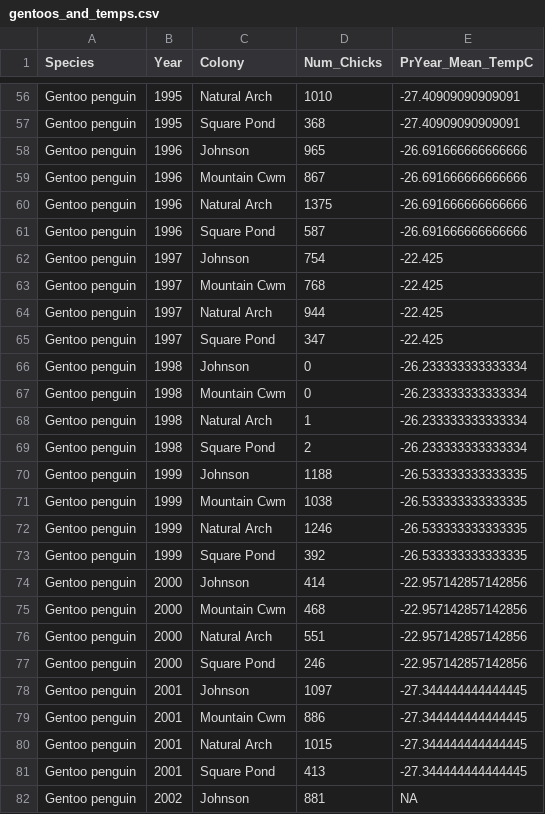
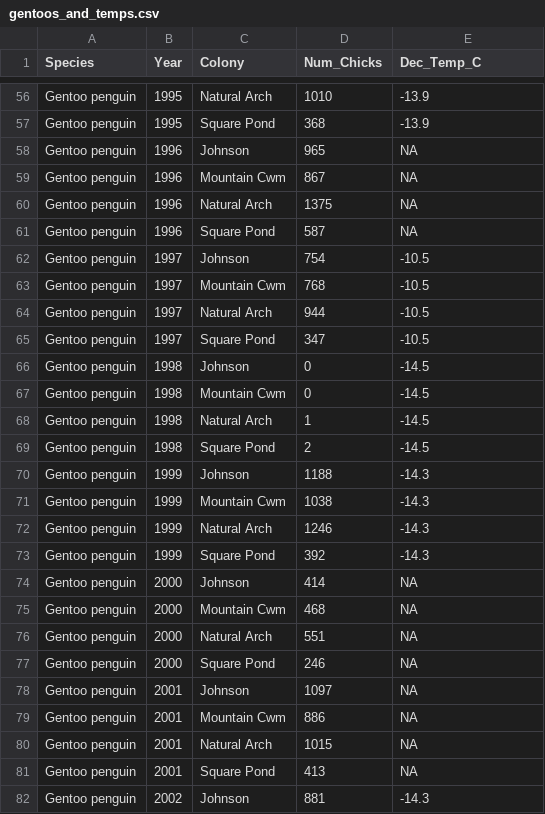
Before and after one commit to bleds22e/settlers_of_antarctica, a CSV file: modules/final_project/datasets/gentoos_and_temps.csv, drawn as a sheet; only a part is shown, gaps mark what is left out; the diff covers the shown part only; the diff names each change by its address in the sheet, - before the commit and + after, or states it on an @@ line.

Commit message:
December temps

```diff
--- a/modules/final_project/datasets/gentoos_and_temps.csv
+++ b/modules/final_project/datasets/gentoos_and_temps.csv
-E1: PrYear_Mean_TempC
+E1: Dec_Temp_C
-E56:E57 (Dec_Temp_C): -27.40909090909091
+E56:E57 (Dec_Temp_C): -13.9
-E58:E61 (Dec_Temp_C): -26.691666666666666
+E58:E61 (Dec_Temp_C): NA
-E62:E65 (Dec_Temp_C): -22.425
+E62:E65 (Dec_Temp_C): -10.5
-E66:E69 (Dec_Temp_C): -26.233333333333334
+E66:E69 (Dec_Temp_C): -14.5
-E70:E73 (Dec_Temp_C): -26.533333333333335
+E70:E73 (Dec_Temp_C): -14.3
-E74:E77 (Dec_Temp_C): -22.957142857142856
+E74:E77 (Dec_Temp_C): NA
-E78:E81 (Dec_Temp_C): -27.344444444444445
+E78:E81 (Dec_Temp_C): NA
-E82 (Dec_Temp_C): NA
+E82 (Dec_Temp_C): -14.3
```
Also changed, not shown: 142 edited cells elsewhere in this file.
